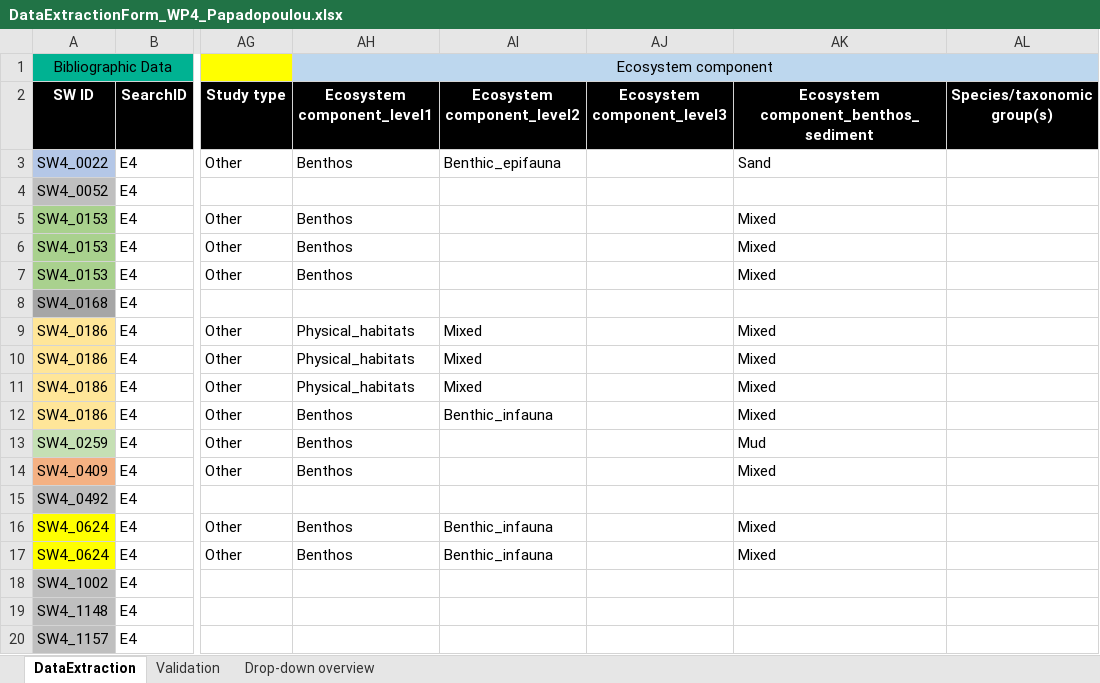
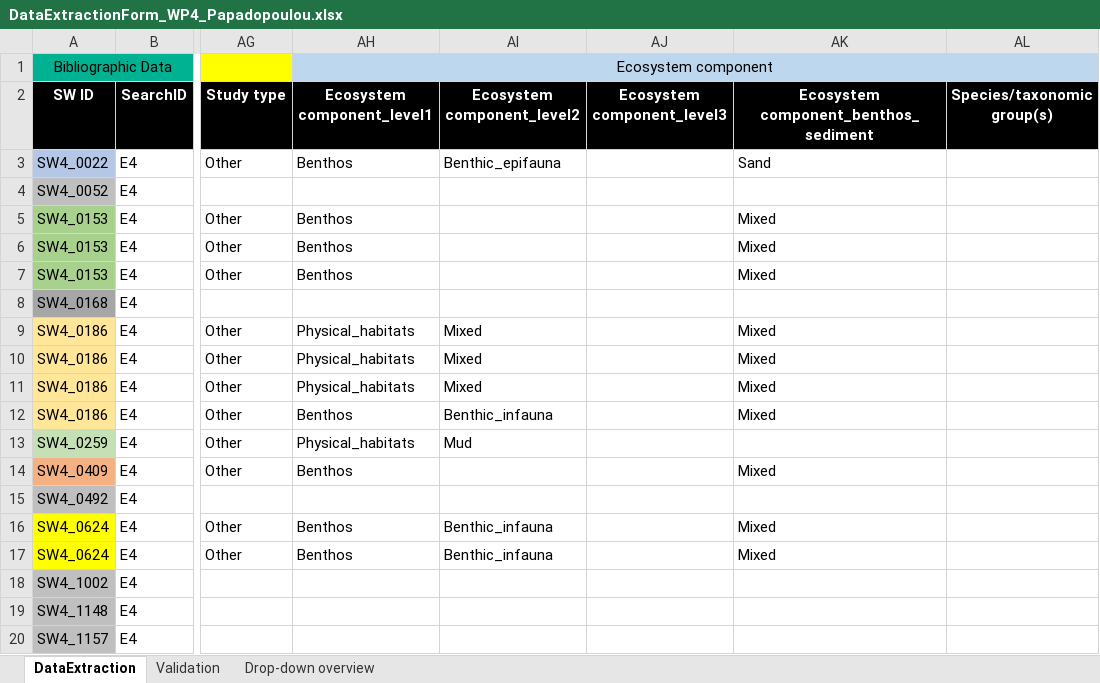
Before and after one commit to ices-tools-dev/SEAwise, an Excel workbook: Systematic Reviews/Analysis Task 4.1/Data_Extraction_Files/DataExtractionForm_WP4_Papadopoulou.xlsx, sheet DataExtraction, drawn as a sheet; only a part is shown, gaps mark what is left out; values as stored, in another font and other column widths than the file's, no borders; the diff names each change by its address in the sheet, - before the commit and + after, or states it on an @@ line.

```diff
--- a/Systematic Reviews/Analysis Task 4.1/Data_Extraction_Files/DataExtractionForm_WP4_Papadopoulou.xlsx (sheet DataExtraction)
+++ b/Systematic Reviews/Analysis Task 4.1/Data_Extraction_Files/DataExtractionForm_WP4_Papadopoulou.xlsx (sheet DataExtraction)
-AH13 (Ecosystem component_level1): Benthos
+AH13 (Ecosystem component_level1): Physical_habitats
-AI13 (Ecosystem component_level2): (empty)
+AI13 (Ecosystem component_level2): Mud
-AK13: Mud
+AK13: (empty)
```
Also changed, not shown: Systematic Reviews/Analysis Task 4.1/Data_Extraction_Files/DataExtractionForm_WP4_MacMillan.xlsx, Systematic Reviews/Analysis Task 4.1/Data_Extraction_Files/DataExtractionForm_WP4_garcia.xlsx, 20 other files.
